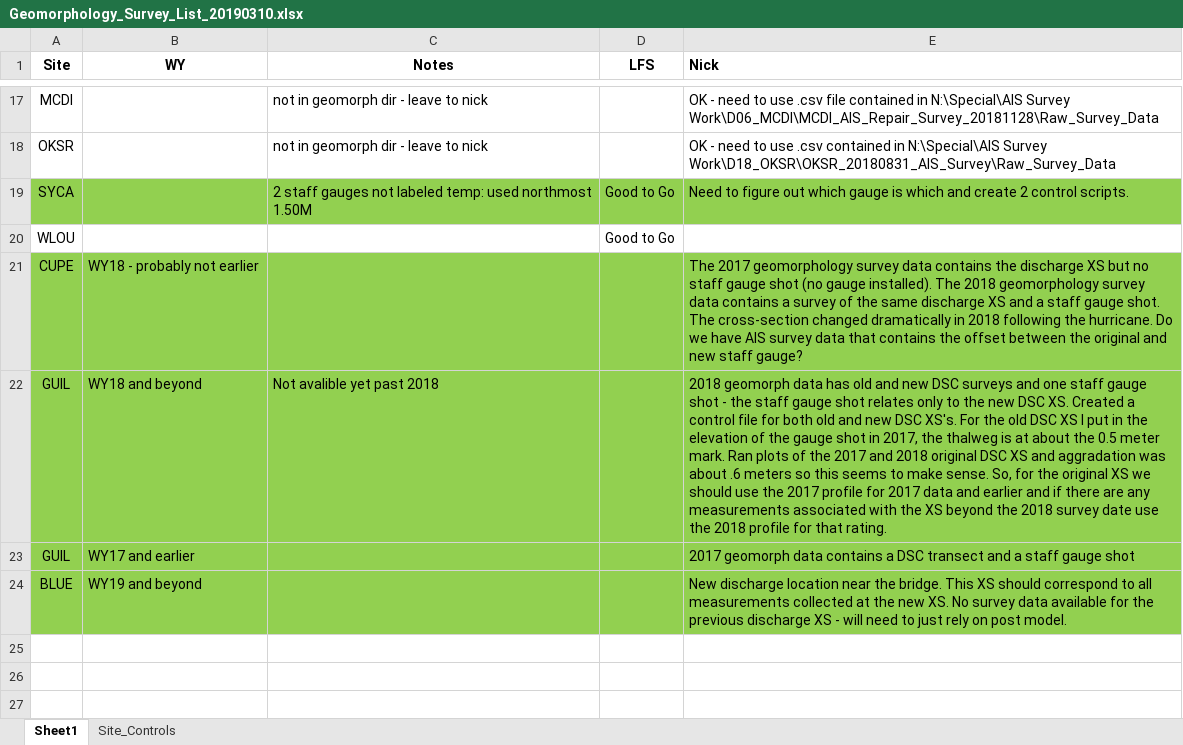
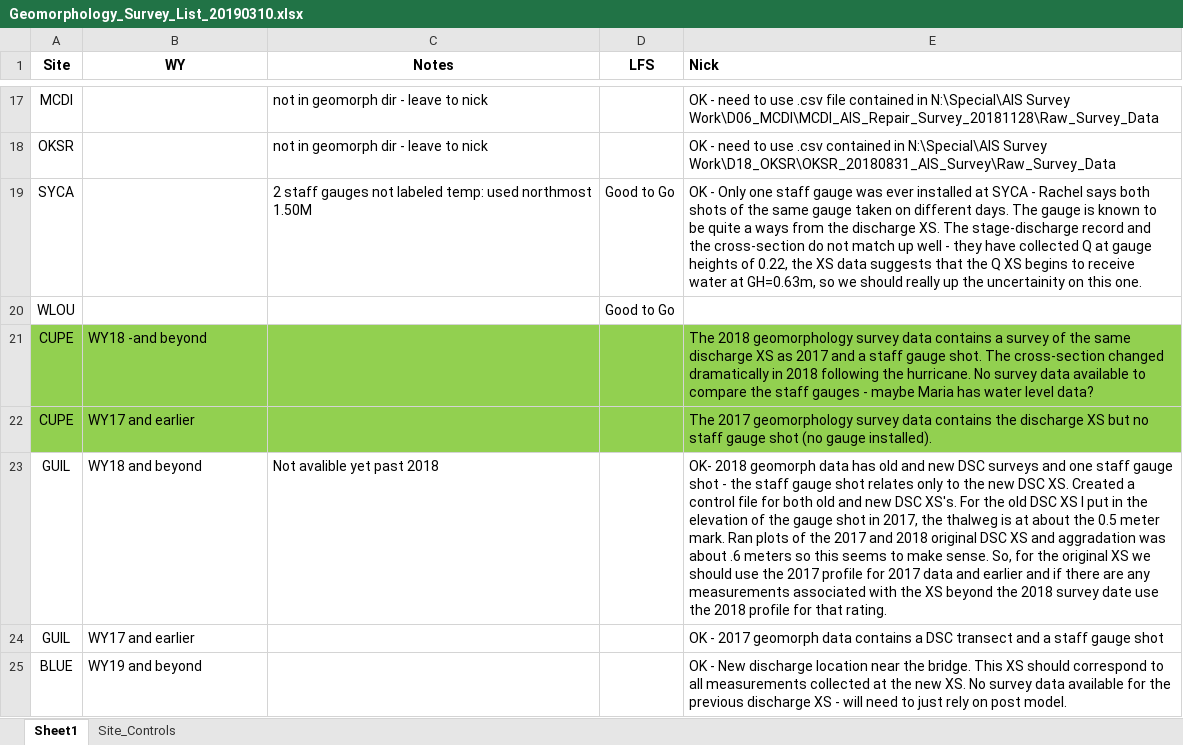
Before and after one commit to NEONScience/NEON-stream-discharge, an Excel workbook: hydrologicControls/Geomorphology_Survey_List_20190310.xlsx, sheet Sheet1, drawn as a sheet; only a part is shown, gaps mark what is left out; values as stored, in another font and other column widths than the file's, no borders; addresses are those after the commit; the diff names each change by its address in the sheet, - before the commit and + after, or states it on an @@ line.

Commit message:
hydrologicControls update

```diff
--- a/hydrologicControls/Geomorphology_Survey_List_20190310.xlsx (sheet Sheet1)
+++ b/hydrologicControls/Geomorphology_Survey_List_20190310.xlsx (sheet Sheet1)
-A19:E19 fill: #92D050
+A19:E19 fill: none
-E19 (Nick): Need to figure out which gauge is which and create 2 control scripts.
+E19 (Nick): OK - Only one staff gauge was ever installed at SYCA - Rachel says both shots of the same gauge taken on different days. The gauge is known to be quite a ways from the discharge XS. The stage-discharge record and the cross-section do not match up well - they have collected Q at gauge heights of 0.22, the XS data suggests that the Q XS begins to receive water at GH=0.63m, so we should really up the uncertainity on this one.
+row 21: CUPE | WY18 -and beyond |  |  | The 2018 geomorphology survey data contains a survey of the same discharge XS as 2017 and a staff gauge shot. The cross-section changed dramatically in 2018 following the hurricane. No survey data available to compare the staff gauges - maybe Maria has water level data?
-B22 (WY): WY18 - probably not earlier
+B22 (WY): WY17 and earlier
-E22 (Nick): …gauge installed). The 2018 geomorphology survey data contains a survey of the same discharge XS and a staff gauge shot. The cross-section changed dramatically in 2018 following the hurricane. Do we have AIS survey data that contains the offset between the original and new staff gauge?
+E22 (Nick): …gauge installed).
-A23:E25 fill: #92D050
+A23:E25 fill: none
-E23 (Nick): 2018 geomorph…
+E23 (Nick): OK- 2018 geomorph…
-E24 (Nick): 2017 geomorph…
+E24 (Nick): OK - 2017 geomorph…
-E25 (Nick): New discharge…
+E25 (Nick): OK - New discharge…
```
Also changed, not shown: 3 other files.
